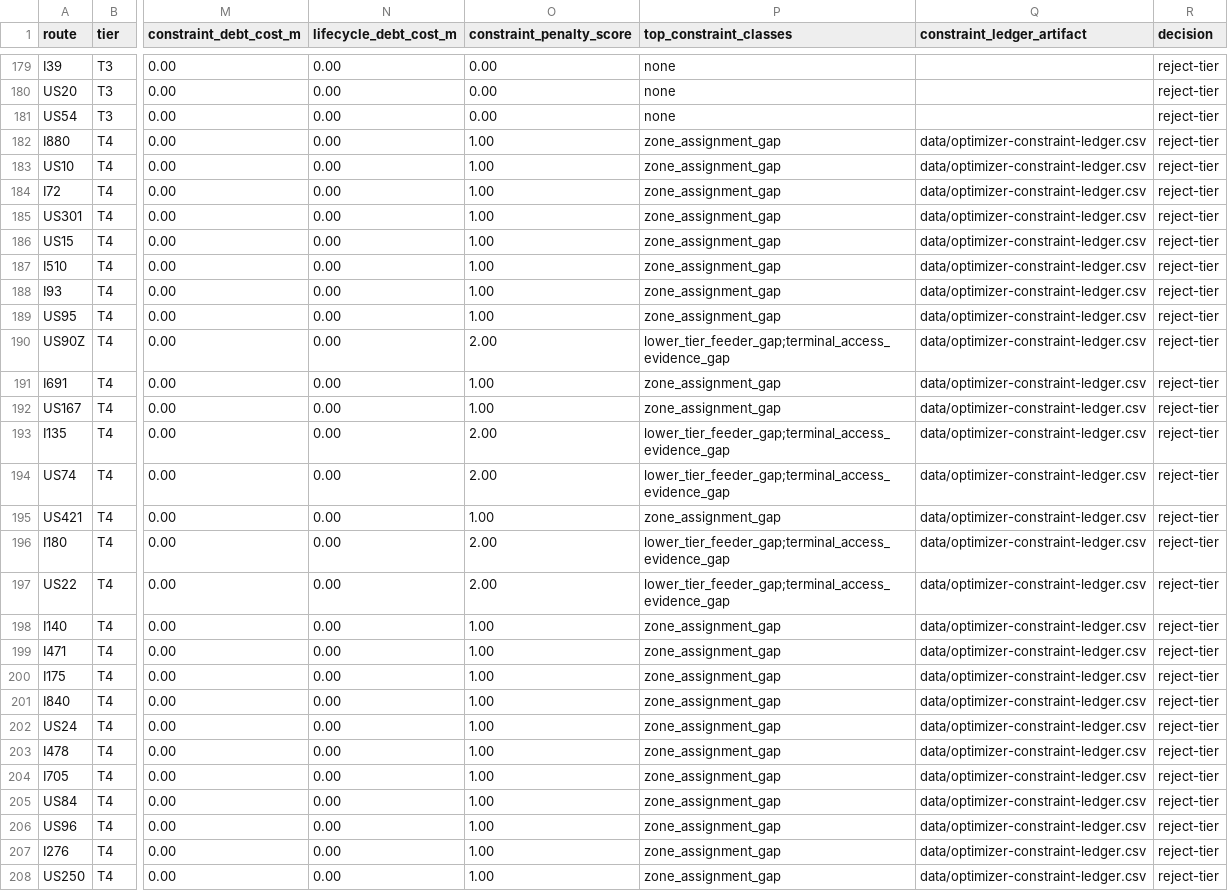
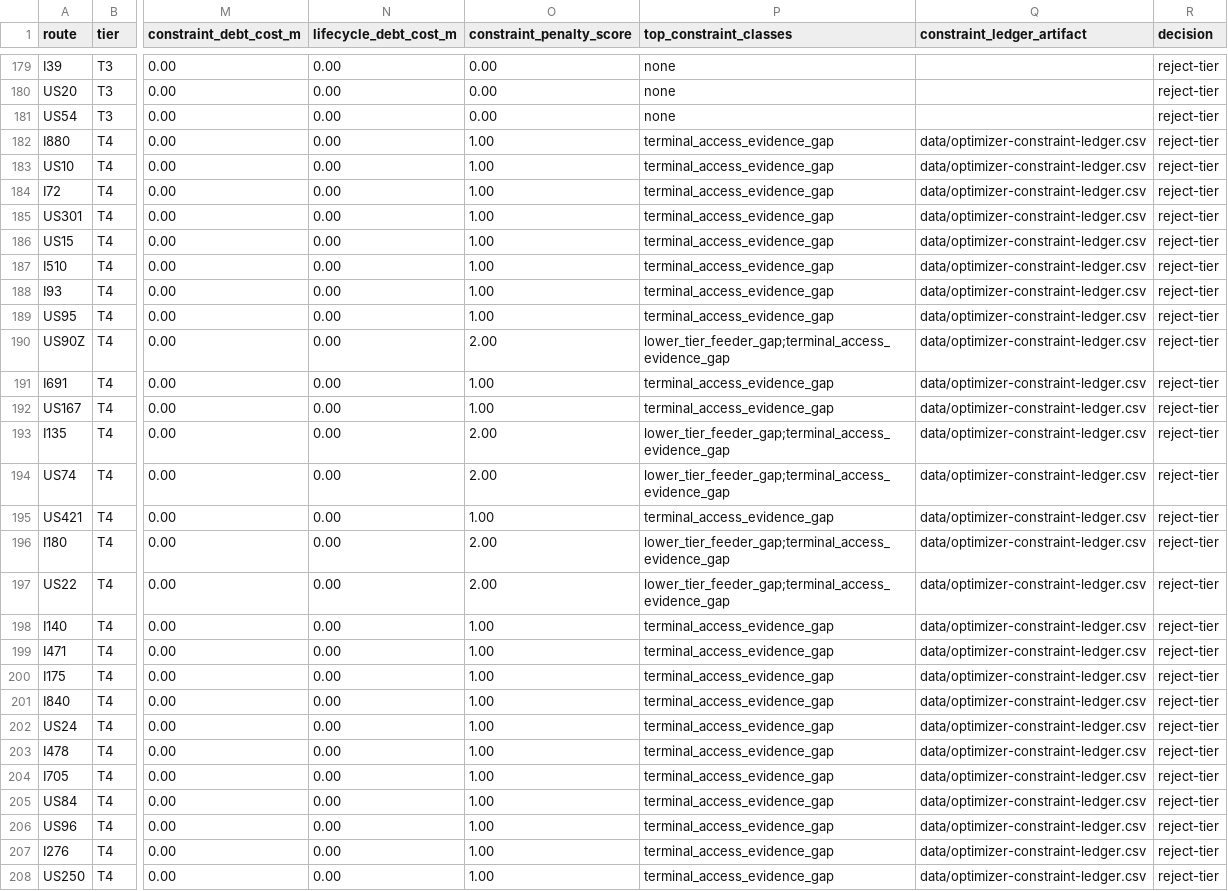
Before and after one commit to giodl73-repo/ROUTE, a CSV file: data/t1-line-selector.csv, drawn as a sheet; only a part is shown, gaps mark what is left out; the diff covers the shown part only; the diff names each change by its address in the sheet, - before the commit and + after, or states it on an @@ line.

```diff
--- a/data/t1-line-selector.csv
+++ b/data/t1-line-selector.csv
-P182:P189 (top_constraint_classes): zone_assignment_gap
+P182:P189 (top_constraint_classes): terminal_access_evidence_gap
-P191:P192 (top_constraint_classes): zone_assignment_gap
+P191:P192 (top_constraint_classes): terminal_access_evidence_gap
-P195 (top_constraint_classes): zone_assignment_gap
+P195 (top_constraint_classes): terminal_access_evidence_gap
-P198:P208 (top_constraint_classes): zone_assignment_gap
+P198:P208 (top_constraint_classes): terminal_access_evidence_gap
```
Also changed, not shown: 41 edited cells elsewhere in this file, data/optimizer-constraint-budget.csv, data/optimizer-constraint-ledger.csv, 9 other files.
